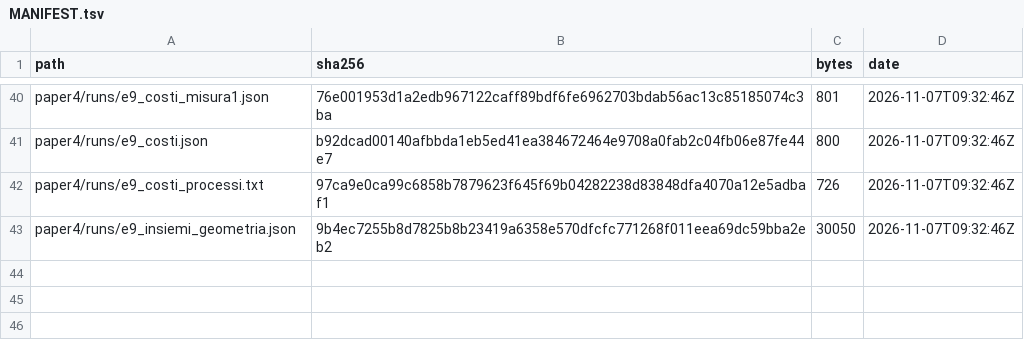
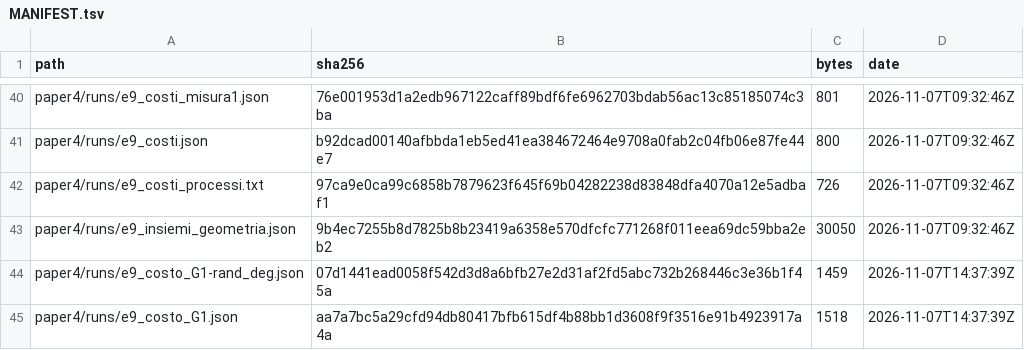
Before and after one commit to gadevito/motion-p1, a TSV file: paper4/runs/MANIFEST.tsv, drawn as a sheet; only a part is shown, gaps mark what is left out; the diff names each change by its address in the sheet, - before the commit and + after, or states it on an @@ line.

Commit message:
paper4: E9 isolated cost of G1-rand(deg) (135.9 s) and G1 in the same conditions; launched by the executor; deviation on the earlier measurements

```diff
--- a/paper4/runs/MANIFEST.tsv
+++ b/paper4/runs/MANIFEST.tsv
+row 44: paper4/runs/e9_costo_G1-rand_deg.json | 07d1441ead0058f542d3d8a6bfb27e2d31af2fd5abc732b268446c3e36b1f45a | 1459 | 2026-11-07T14:37:39Z
+row 45: paper4/runs/e9_costo_G1.json | aa7a7bc5a29cfd94db80417bfb615df4b88bb1d3608f9f3516e91b4923917a4a | 1518 | 2026-11-07T14:37:39Z
```
Also changed, not shown: 1 other file.
